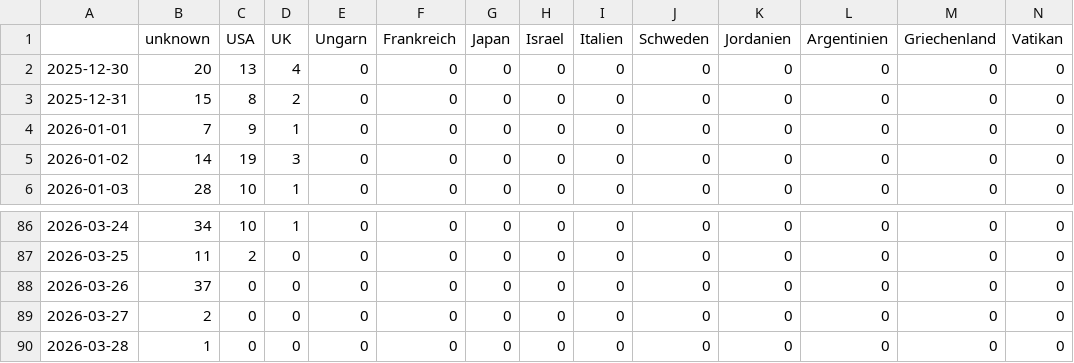
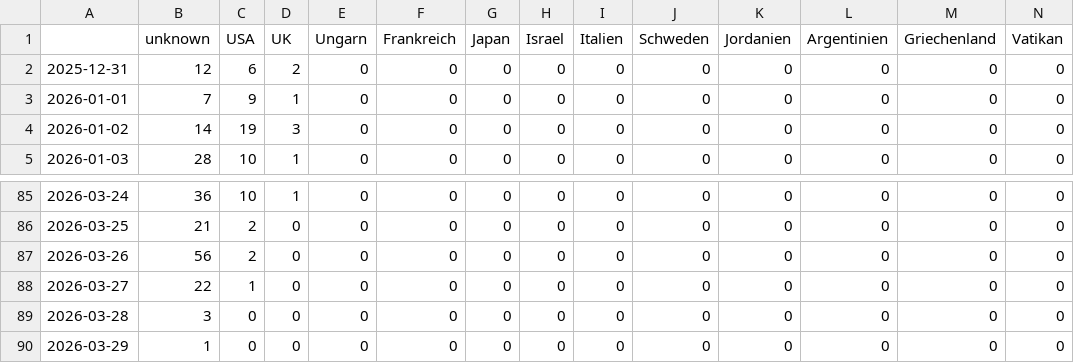
Before and after one commit to JoPhi24-news/peopleWhisperer, a CSV file: csv/topics_date.csv, drawn as a sheet; only a part is shown, gaps mark what is left out; removed rows and columns are numbered as before the commit, all else as after; rows hold the shown columns only; the diff covers the shown part only; the diff names each change by its address in the sheet, - before the commit and + after, or states it on an @@ line.

```diff
--- a/csv/topics_date.csv
+++ b/csv/topics_date.csv
-row 2: 2025-12-30 | 20 | 13 | 4 | 0 | 0 | 0 | 0 | 0 | 0 | 0 | 0 | 0 | 0
-B2 (unknown): 15
+B2 (unknown): 12
-C2 (USA): 8
+C2 (USA): 6
-B85 (unknown): 34
+B85 (unknown): 36
-B86 (unknown): 11
+B86 (unknown): 21
-B87 (unknown): 37
+B87 (unknown): 56
-C87 (USA): 0
+C87 (USA): 2
-B88 (unknown): 2
+B88 (unknown): 22
-C88 (USA): 0
+C88 (USA): 1
-B89 (unknown): 1
+B89 (unknown): 3
+row 90: 2026-03-29 | 1 | 0 | 0 | 0 | 0 | 0 | 0 | 0 | 0 | 0 | 0 | 0 | 0
```
Also changed, not shown: 12 edited cells elsewhere in this file, 4 other files.
